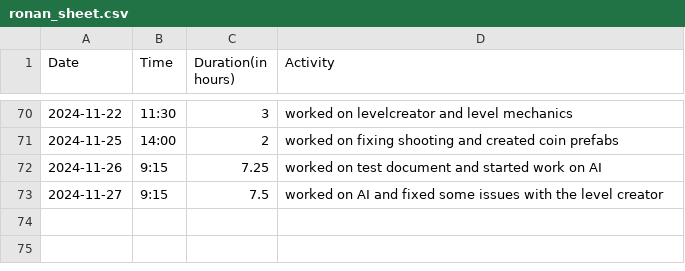
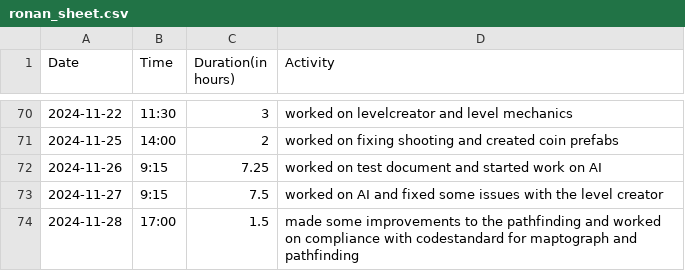
Before and after one commit to Seger01/GameEngine, a CSV file: docs/timesheets/ronan_sheet.csv, drawn as a sheet; only a part is shown, gaps mark what is left out.

Commit message:
update timesheet

```diff
--- a/docs/timesheets/ronan_sheet.csv
+++ b/docs/timesheets/ronan_sheet.csv
@@ -73 +73,2 @@ Date,Time,Duration(in hours),Activity
 2024-11-27, 9:15, 7.5, worked on AI and fixed some issues with the level creator
+2024-11-28, 17:00, 1.5, made some improvements to the pathfinding and worked on compliance with codestandard for maptograph and pathfinding
```
